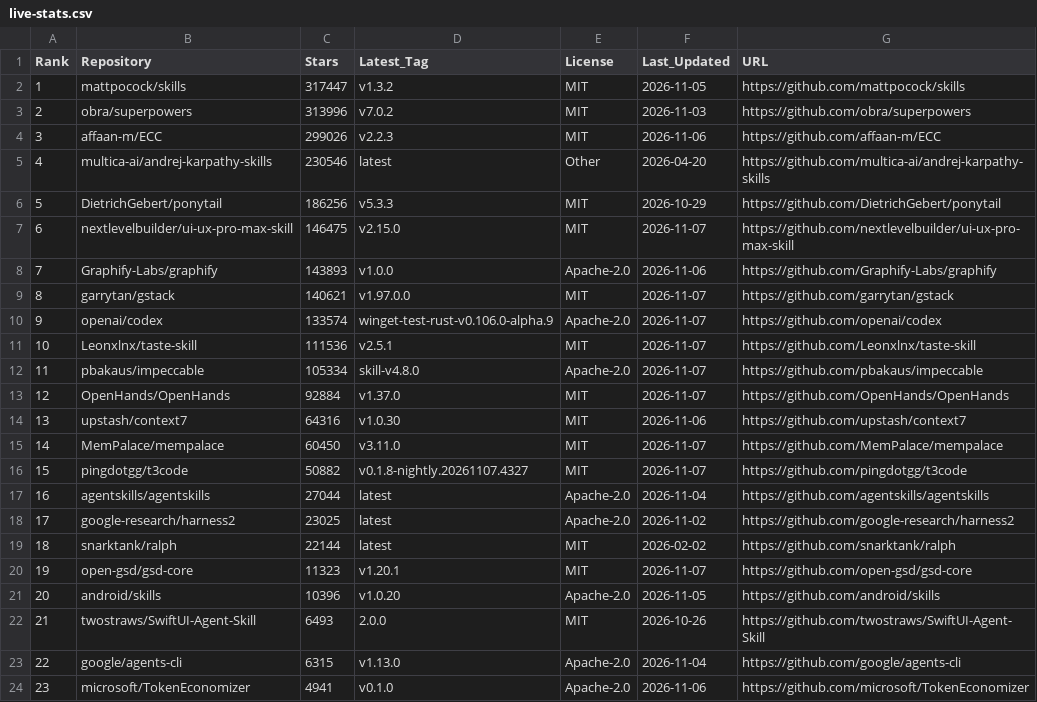
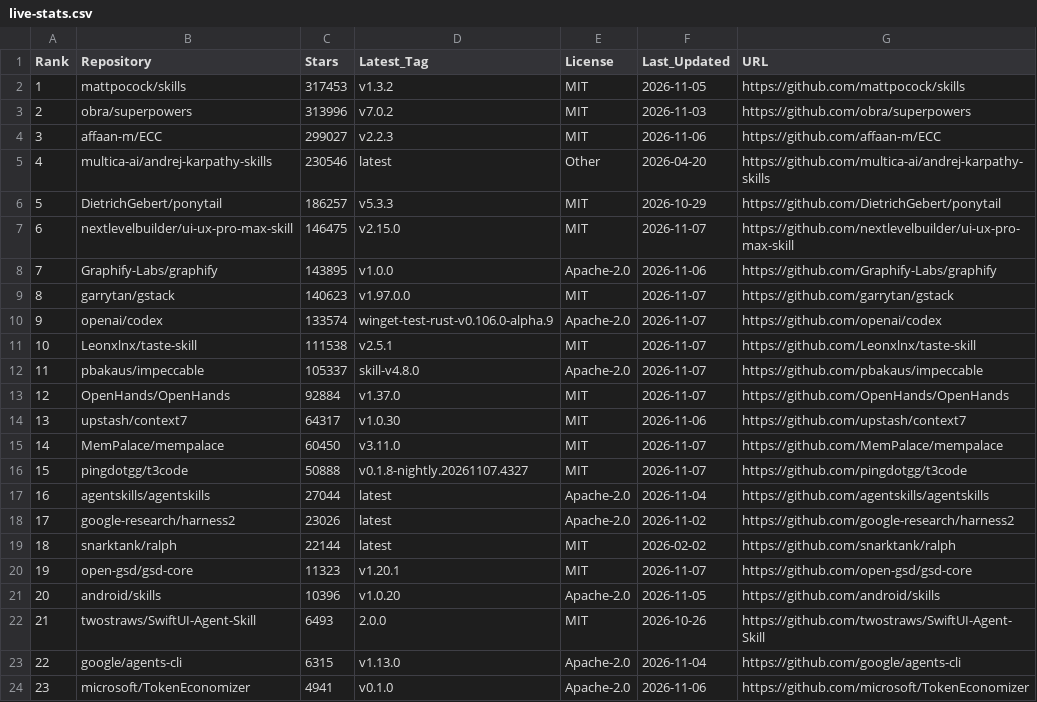
Before and after one commit to Nownitya/Ai-Models-List, a CSV file: data/live-stats.csv, drawn as a sheet; only a part is shown.

```diff
--- a/data/live-stats.csv
+++ b/data/live-stats.csv
@@ -1,19 +1,19 @@
 Rank,Repository,Stars,Latest_Tag,License,Last_Updated,URL
-1,mattpocock/skills,317447,v1.3.2,MIT,2026-11-05,https://github.com/mattpocock/skills
+1,mattpocock/skills,317453,v1.3.2,MIT,2026-11-05,https://github.com/mattpocock/skills
 2,obra/superpowers,313996,v7.0.2,MIT,2026-11-03,https://github.com/obra/superpowers
-3,affaan-m/ECC,299026,v2.2.3,MIT,2026-11-06,https://github.com/affaan-m/ECC
+3,affaan-m/ECC,299027,v2.2.3,MIT,2026-11-06,https://github.com/affaan-m/ECC
 4,multica-ai/andrej-karpathy-skills,230546,latest,Other,2026-04-20,https://github.com/multica-ai/andrej-karpathy-skills
-5,DietrichGebert/ponytail,186256,v5.3.3,MIT,2026-10-29,https://github.com/DietrichGebert/ponytail
+5,DietrichGebert/ponytail,186257,v5.3.3,MIT,2026-10-29,https://github.com/DietrichGebert/ponytail
 6,nextlevelbuilder/ui-ux-pro-max-skill,146475,v2.15.0,MIT,2026-11-07,https://github.com/nextlevelbuilder/ui-ux-pro-max-skill
-7,Graphify-Labs/graphify,143893,v1.0.0,Apache-2.0,2026-11-06,https://github.com/Graphify-Labs/graphify
-8,garrytan/gstack,140621,v1.97.0.0,MIT,2026-11-07,https://github.com/garrytan/gstack
+7,Graphify-Labs/graphify,143895,v1.0.0,Apache-2.0,2026-11-06,https://github.com/Graphify-Labs/graphify
+8,garrytan/gstack,140623,v1.97.0.0,MIT,2026-11-07,https://github.com/garrytan/gstack
 9,openai/codex,133574,winget-test-rust-v0.106.0-alpha.9,Apache-2.0,2026-11-07,https://github.com/openai/codex
-10,Leonxlnx/taste-skill,111536,v2.5.1,MIT,2026-11-07,https://github.com/Leonxlnx/taste-skill
-11,pbakaus/impeccable,105334,skill-v4.8.0,Apache-2.0,2026-11-07,https://github.com/pbakaus/impeccable
+10,Leonxlnx/taste-skill,111538,v2.5.1,MIT,2026-11-07,https://github.com/Leonxlnx/taste-skill
+11,pbakaus/impeccable,105337,skill-v4.8.0,Apache-2.0,2026-11-07,https://github.com/pbakaus/impeccable
 12,OpenHands/OpenHands,92884,v1.37.0,MIT,2026-11-07,https://github.com/OpenHands/OpenHands
-13,upstash/context7,64316,v1.0.30,MIT,2026-11-06,https://github.com/upstash/context7
+13,upstash/context7,64317,v1.0.30,MIT,2026-11-06,https://github.com/upstash/context7
 14,MemPalace/mempalace,60450,v3.11.0,MIT,2026-11-07,https://github.com/MemPalace/mempalace
-15,pingdotgg/t3code,50882,v0.1.8-nightly.20261107.4327,MIT,2026-11-07,https://github.com/pingdotgg/t3code
+15,pingdotgg/t3code,50888,v0.1.8-nightly.20261107.4327,MIT,2026-11-07,https://github.com/pingdotgg/t3code
 16,agentskills/agentskills,27044,latest,Apache-2.0,2026-11-04,https://github.com/agentskills/agentskills
-17,google-research/harness2,23025,latest,Apache-2.0,2026-11-02,https://github.com/google-research/harness2
+17,google-research/harness2,23026,latest,Apache-2.0,2026-11-02,https://github.com/google-research/harness2
 18,snarktank/ralph,22144,latest,MIT,2026-02-02,https://github.com/snarktank/ralph
```
Also changed, not shown: 2 other files.
